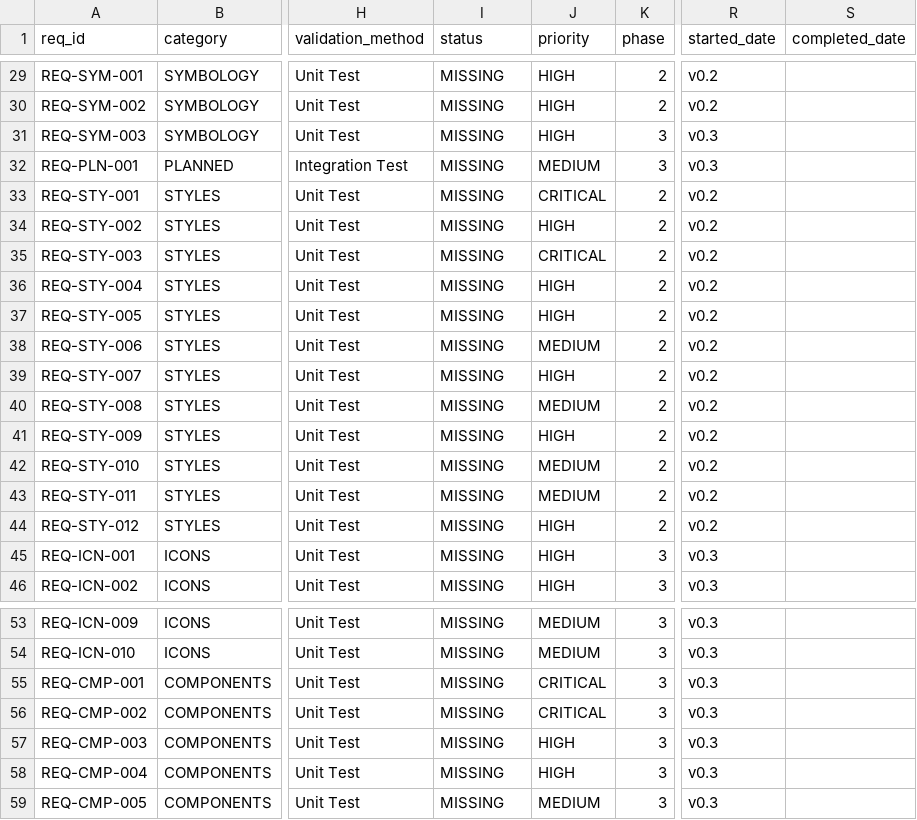
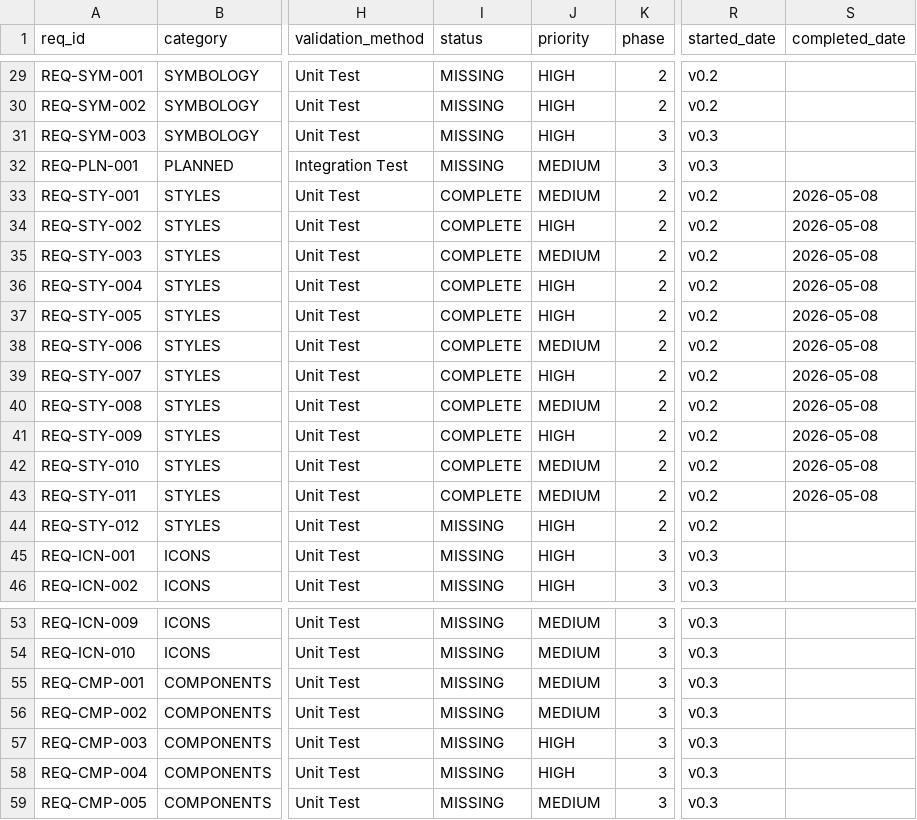
Before and after one commit to iotactical/tak-design-system, a CSV file: .rtmx/database.csv, drawn as a sheet; only a part is shown, gaps mark what is left out; the diff names each change by its address in the sheet, - before the commit and + after, or states it on an @@ line.

```diff
--- a/.rtmx/database.csv
+++ b/.rtmx/database.csv
-I33:I43 (status): MISSING
+I33:I43 (status): COMPLETE
-J33 (priority): CRITICAL
+J33 (priority): MEDIUM
-S33:S43 (completed_date): (empty)
+S33:S43 (completed_date): 2026-05-08
-J35 (priority): CRITICAL
+J35 (priority): MEDIUM
-J55:J56 (priority): CRITICAL
+J55:J56 (priority): MEDIUM
```
Also changed, not shown: 13 other files.
